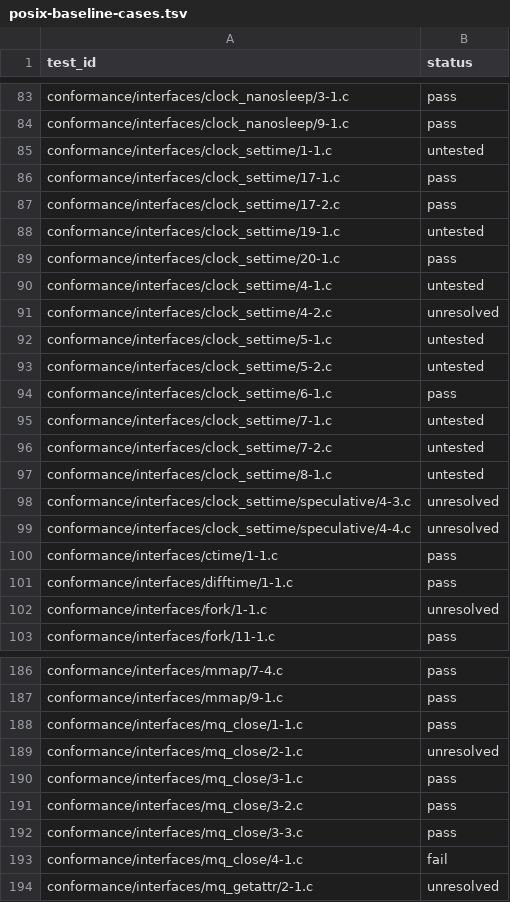
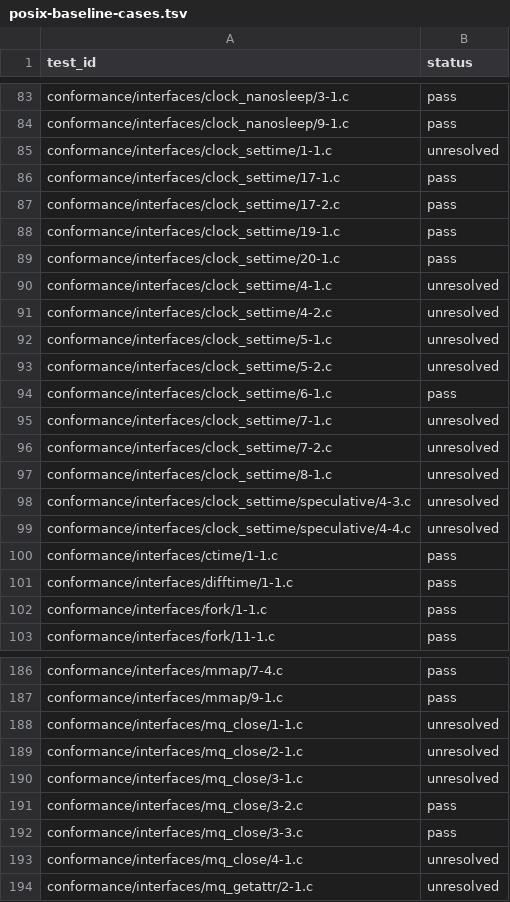
Before and after one commit to StevenMeng5898/SMROS, a TSV file: verification/logs/posix-baseline-cases.tsv, drawn as a sheet; only a part is shown, gaps mark what is left out; the diff covers the shown part only.

```diff
--- a/verification/logs/posix-baseline-cases.tsv
+++ b/verification/logs/posix-baseline-cases.tsv
@@ -84,15 +84,15 @@ conformance/interfaces/clock_nanosleep/3-1.c	pass
 conformance/interfaces/clock_nanosleep/9-1.c	pass
-conformance/interfaces/clock_settime/1-1.c	untested
+conformance/interfaces/clock_settime/1-1.c	unresolved
 conformance/interfaces/clock_settime/17-1.c	pass
 conformance/interfaces/clock_settime/17-2.c	pass
-conformance/interfaces/clock_settime/19-1.c	untested
+conformance/interfaces/clock_settime/19-1.c	pass
 conformance/interfaces/clock_settime/20-1.c	pass
-conformance/interfaces/clock_settime/4-1.c	untested
+conformance/interfaces/clock_settime/4-1.c	unresolved
 conformance/interfaces/clock_settime/4-2.c	unresolved
-conformance/interfaces/clock_settime/5-1.c	untested
-conformance/interfaces/clock_settime/5-2.c	untested
+conformance/interfaces/clock_settime/5-1.c	unresolved
+conformance/interfaces/clock_settime/5-2.c	unresolved
 conformance/interfaces/clock_settime/6-1.c	pass
-conformance/interfaces/clock_settime/7-1.c	untested
-conformance/interfaces/clock_settime/7-2.c	untested
-conformance/interfaces/clock_settime/8-1.c	untested
+conformance/interfaces/clock_settime/7-1.c	unresolved
+conformance/interfaces/clock_settime/7-2.c	unresolved
+conformance/interfaces/clock_settime/8-1.c	unresolved
 conformance/interfaces/clock_settime/speculative/4-3.c	unresolved
@@ -101,3 +101,3 @@ conformance/interfaces/ctime/1-1.c	pass
 conformance/interfaces/difftime/1-1.c	pass
-conformance/interfaces/fork/1-1.c	unresolved
+conformance/interfaces/fork/1-1.c	pass
 conformance/interfaces/fork/11-1.c	pass
@@ -187,8 +187,8 @@ conformance/interfaces/mmap/7-4.c	pass
 conformance/interfaces/mmap/9-1.c	pass
-conformance/interfaces/mq_close/1-1.c	pass
+conformance/interfaces/mq_close/1-1.c	unresolved
 conformance/interfaces/mq_close/2-1.c	unresolved
-conformance/interfaces/mq_close/3-1.c	pass
+conformance/interfaces/mq_close/3-1.c	unresolved
 conformance/interfaces/mq_close/3-2.c	pass
 conformance/interfaces/mq_close/3-3.c	pass
-conformance/interfaces/mq_close/4-1.c	fail
+conformance/interfaces/mq_close/4-1.c	unresolved
 conformance/interfaces/mq_getattr/2-1.c	unresolved
```
Also changed, not shown: 19 edited cells elsewhere in this file, 10 other files.
